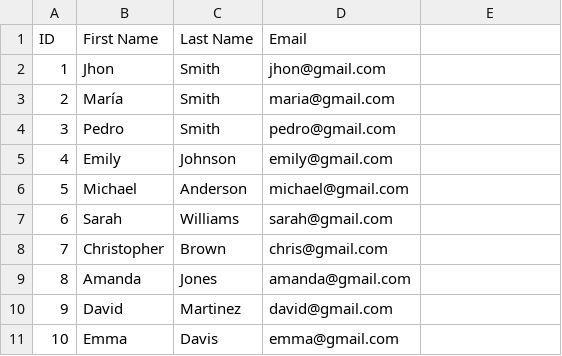
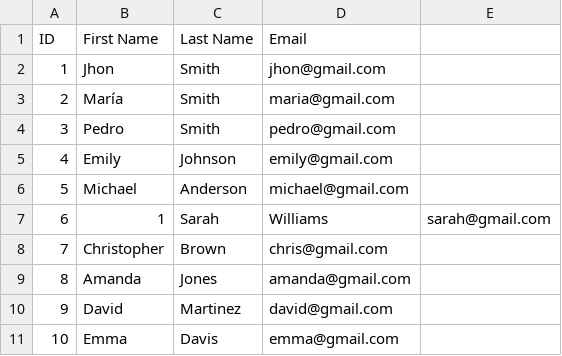
Before and after one commit to adersonjara/spring-batch-learn, a CSV file: InputFiles/students.csv, drawn as a sheet.

```diff
--- a/InputFiles/students.csv
+++ b/InputFiles/students.csv
@@ -6,3 +6,3 @@ ID,First Name,Last Name,Email
 5,Michael,Anderson,michael@gmail.com
-6,Sarah,Williams,sarah@gmail.com
+6,1,Sarah,Williams,sarah@gmail.com
 7,Christopher,Brown,chris@gmail.com
```
Also changed, not shown: 4 other files.
